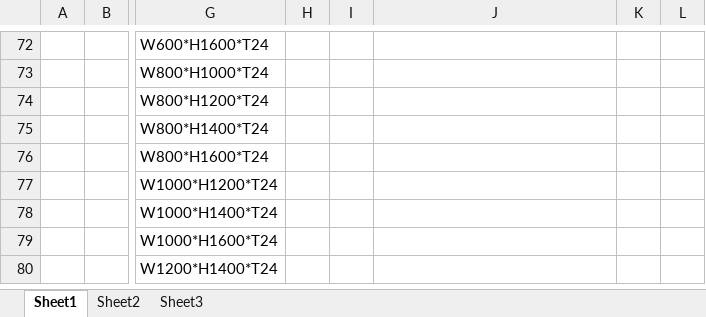
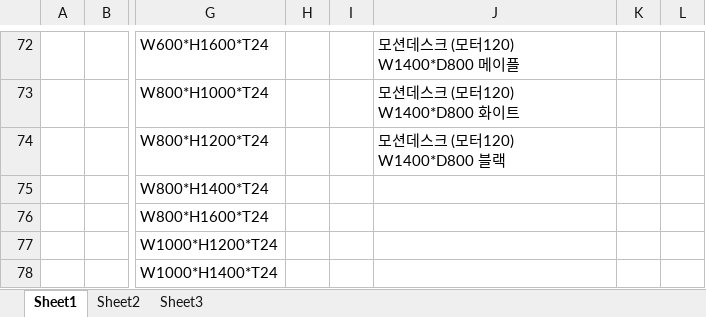
Before and after one commit to JungGeunSeung/project, an Excel workbook: 자재.xlsx, sheet Sheet1, drawn as a sheet; only a part is shown, gaps mark what is left out; the shorter side is filled out with more unchanged rows; values as stored, in another font and other column widths than the file's, no cell formats; the diff covers the shown part only; the diff names each change by its address in the sheet, - before the commit and + after, or states it on an @@ line.

```diff
--- a/자재.xlsx (sheet Sheet1)
+++ b/자재.xlsx (sheet Sheet1)
-J72: (empty)
+J72: 모션데스크 (모터120) W1400*D800 메이플
-J73: (empty)
+J73: 모션데스크 (모터120) W1400*D800 화이트
-J74: (empty)
+J74: 모션데스크 (모터120) W1400*D800 블랙
```
Also changed, not shown: 56 edited cells elsewhere in this sheet, cell formats, 2 other files.
